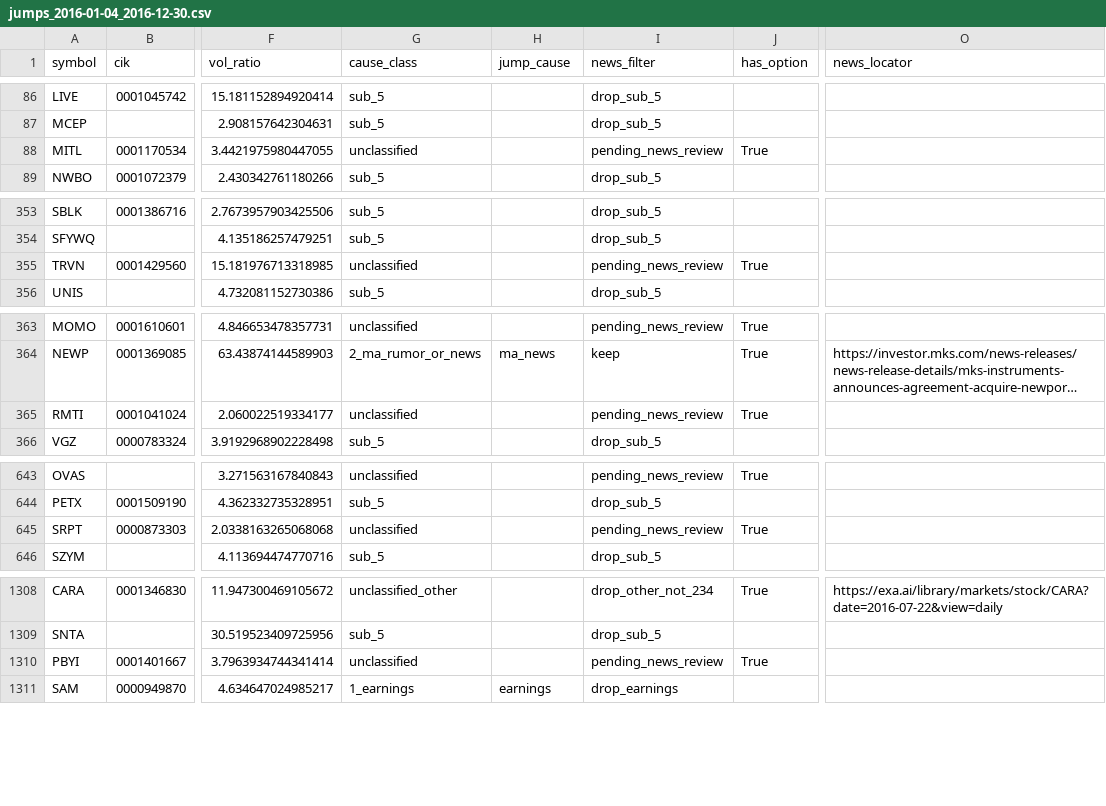
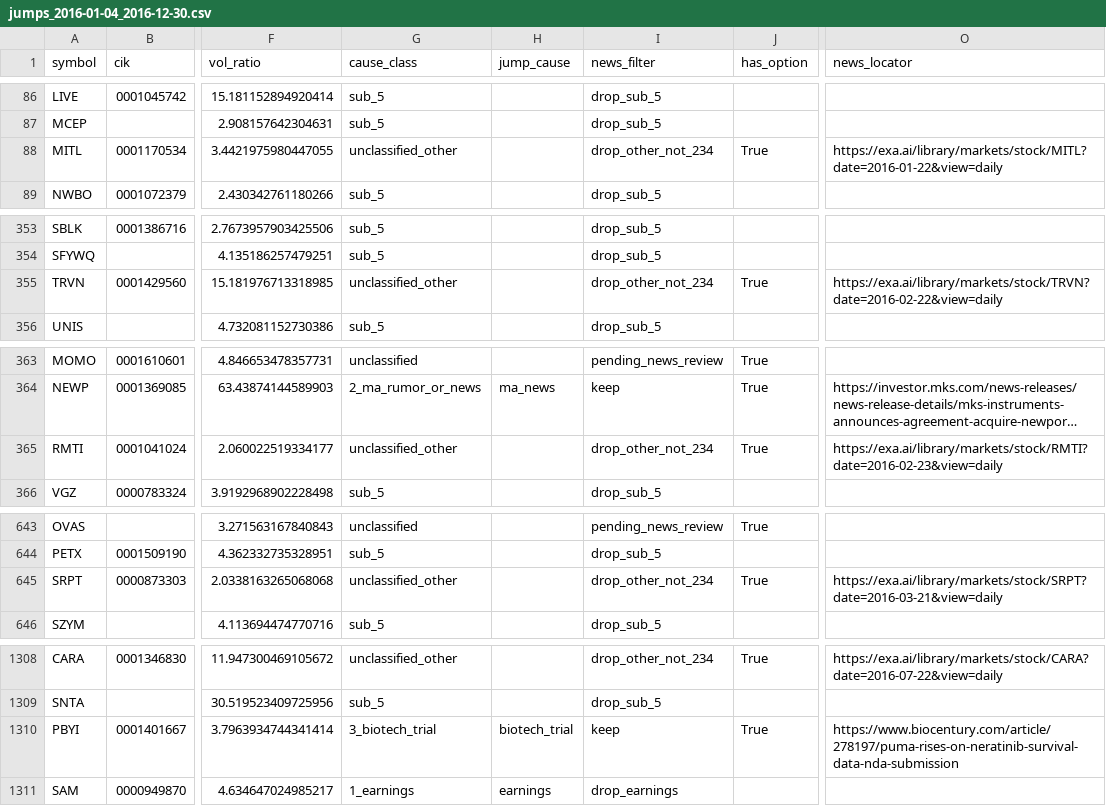
Before and after one commit to histidineARG/insider-option-patterns, a CSV file: results/price_jump_examine/jumps_2016-01-04_2016-12-30.csv, drawn as a sheet; only a part is shown, gaps mark what is left out; long unchanged cells end in …; the diff covers the shown part only; the diff names each change by its address in the sheet, - before the commit and + after, or states it on an @@ line.

```diff
--- a/results/price_jump_examine/jumps_2016-01-04_2016-12-30.csv
+++ b/results/price_jump_examine/jumps_2016-01-04_2016-12-30.csv
-G88 (cause_class): unclassified
+G88 (cause_class): unclassified_other
-I88 (news_filter): pending_news_review
+I88 (news_filter): drop_other_not_234
-O88 (news_locator): (empty)
+O88 (news_locator): https://exa.ai/library/markets/stock/MITL?date=2016-01-22&view=daily
-G355 (cause_class): unclassified
+G355 (cause_class): unclassified_other
-I355 (news_filter): pending_news_review
+I355 (news_filter): drop_other_not_234
-O355 (news_locator): (empty)
+O355 (news_locator): https://exa.ai/library/markets/stock/TRVN?date=2016-02-22&view=daily
-G365 (cause_class): unclassified
+G365 (cause_class): unclassified_other
-I365 (news_filter): pending_news_review
+I365 (news_filter): drop_other_not_234
-O365 (news_locator): (empty)
+O365 (news_locator): https://exa.ai/library/markets/stock/RMTI?date=2016-02-23&view=daily
-G645 (cause_class): unclassified
+G645 (cause_class): unclassified_other
-I645 (news_filter): pending_news_review
+I645 (news_filter): drop_other_not_234
-O645 (news_locator): (empty)
+O645 (news_locator): https://exa.ai/library/markets/stock/SRPT?date=2016-03-21&view=daily
-G1310 (cause_class): unclassified
+G1310 (cause_class): 3_biotech_trial
-H1310 (jump_cause): (empty)
+H1310 (jump_cause): biotech_trial
-I1310 (news_filter): pending_news_review
+I1310 (news_filter): keep
-O1310 (news_locator): (empty)
+O1310 (news_locator): https://www.biocentury.com/article/278197/puma-rises-on-neratinib-survival-data-nda-submission
```
Also changed, not shown: 42 edited cells elsewhere in this file, results/price_jump_examine/jumps_2013-01-02_2014-12-31.csv, results/price_jump_examine/jumps_2015-01-02_2015-12-31.csv, 16 other files.
